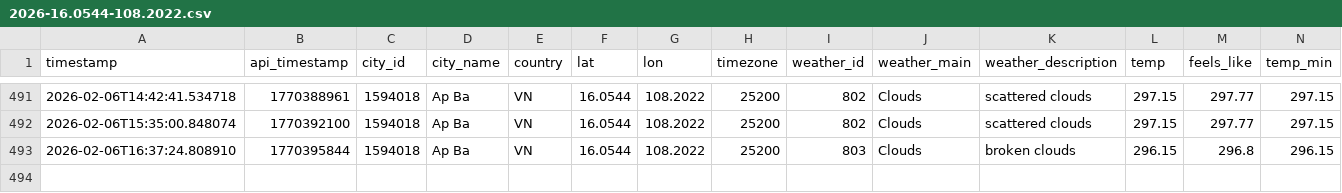
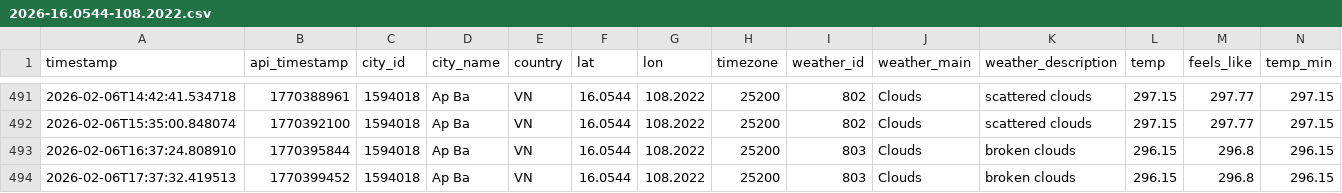
Before and after one commit to NamHillridge/daily-data, a CSV file: 2026-16.0544-108.2022.csv, drawn as a sheet; only a part is shown, gaps mark what is left out; rows hold the shown columns only; the diff names each change by its address in the sheet, - before the commit and + after, or states it on an @@ line.

```diff
--- a/2026-16.0544-108.2022.csv
+++ b/2026-16.0544-108.2022.csv
+row 494: 2026-02-06T17:37:32.419513 | 1770399452 | 1594018 | Ap Ba | VN | 16.0544 | 108.2022 | 25200 | 803 | Clouds | broken clouds | 296.15 | 296.8 | 296.15
```
